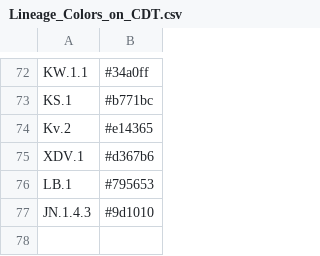
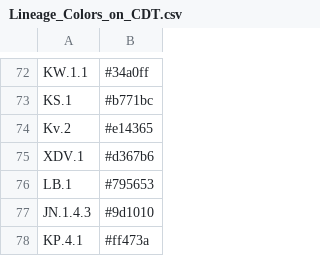
Before and after one commit to osr1-cdc/curly-lamp, a CSV file: Lineage_Colors_on_CDT.csv, drawn as a sheet; only a part is shown, gaps mark what is left out.

Commit message:
Production runs: 2024-06-25

```diff
--- a/Lineage_Colors_on_CDT.csv
+++ b/Lineage_Colors_on_CDT.csv
@@ -77 +77,2 @@ LB.1,#795653
 JN.1.4.3,#9d1010
+KP.4.1,#ff473a
```
